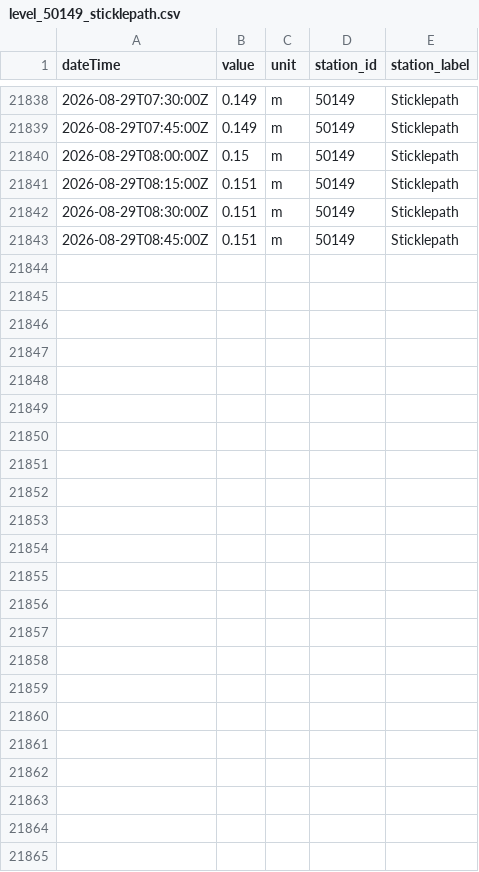
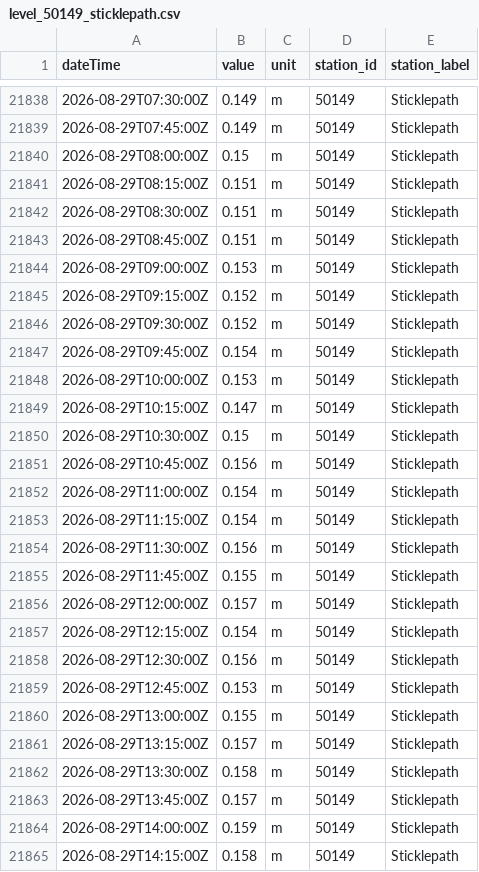
Before and after one commit to aallan/floodwatch, a CSV file: data/level_50149_sticklepath.csv, drawn as a sheet; only a part is shown, gaps mark what is left out.

```diff
--- a/data/level_50149_sticklepath.csv
+++ b/data/level_50149_sticklepath.csv
@@ -21843 +21843,23 @@ dateTime,value,unit,station_id,station_label
 2026-08-29T08:45:00Z,0.151,m,50149,Sticklepath
+2026-08-29T09:00:00Z,0.153,m,50149,Sticklepath
+2026-08-29T09:15:00Z,0.152,m,50149,Sticklepath
+2026-08-29T09:30:00Z,0.152,m,50149,Sticklepath
+2026-08-29T09:45:00Z,0.154,m,50149,Sticklepath
+2026-08-29T10:00:00Z,0.153,m,50149,Sticklepath
+2026-08-29T10:15:00Z,0.147,m,50149,Sticklepath
+2026-08-29T10:30:00Z,0.15,m,50149,Sticklepath
+2026-08-29T10:45:00Z,0.156,m,50149,Sticklepath
+2026-08-29T11:00:00Z,0.154,m,50149,Sticklepath
+2026-08-29T11:15:00Z,0.154,m,50149,Sticklepath
+2026-08-29T11:30:00Z,0.156,m,50149,Sticklepath
+2026-08-29T11:45:00Z,0.155,m,50149,Sticklepath
+2026-08-29T12:00:00Z,0.157,m,50149,Sticklepath
+2026-08-29T12:15:00Z,0.154,m,50149,Sticklepath
+2026-08-29T12:30:00Z,0.156,m,50149,Sticklepath
+2026-08-29T12:45:00Z,0.153,m,50149,Sticklepath
+2026-08-29T13:00:00Z,0.155,m,50149,Sticklepath
+2026-08-29T13:15:00Z,0.157,m,50149,Sticklepath
+2026-08-29T13:30:00Z,0.158,m,50149,Sticklepath
+2026-08-29T13:45:00Z,0.157,m,50149,Sticklepath
+2026-08-29T14:00:00Z,0.159,m,50149,Sticklepath
+2026-08-29T14:15:00Z,0.158,m,50149,Sticklepath
```
Also changed, not shown: data/cso_SBB01336.csv, data/level_50115_woodleigh.csv, 51 other files.
